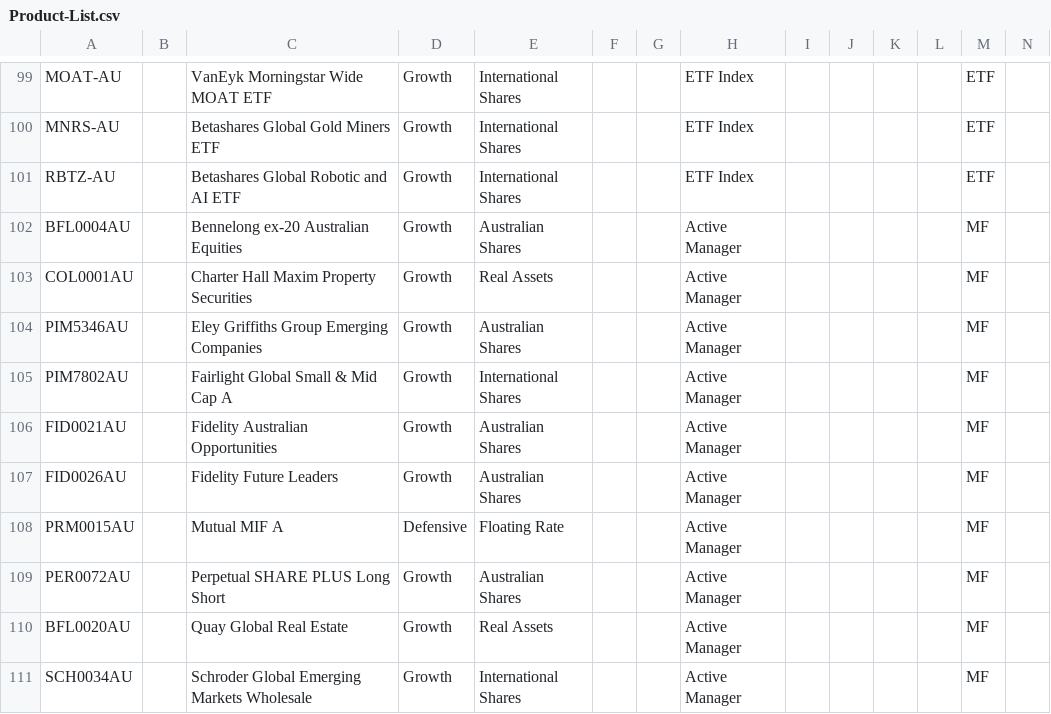
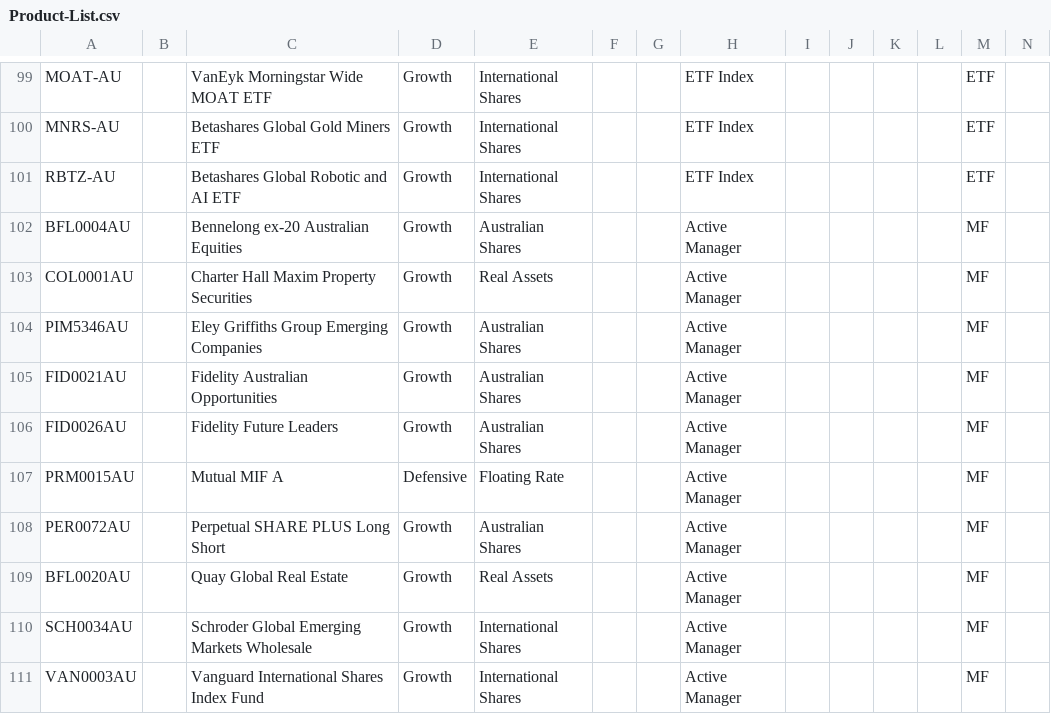
Before and after one commit to KevToohey/AtchisonAttribution, a CSV file: Product-List.csv, drawn as a sheet; only a part is shown, gaps mark what is left out; the shorter side is filled out with more unchanged rows; rows hold the shown columns only; the diff names each change by its address in the sheet, - before the commit and + after, or states it on an @@ line.

```diff
--- a/Product-List.csv
+++ b/Product-List.csv
-row 105: PIM7802AU |  | Fairlight Global Small & Mid Cap A | Growth | International Shares |  |  | Active Manager |  |  |  |  | MF
```
Also changed, not shown: 1 other file.
